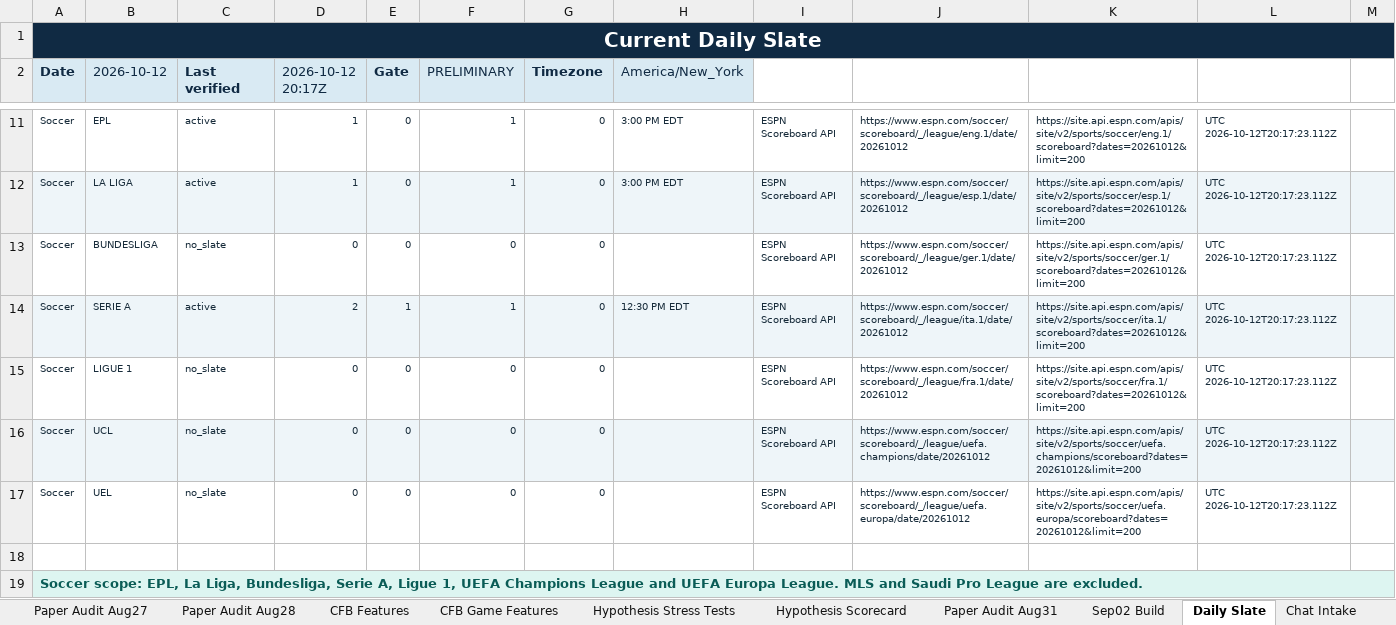
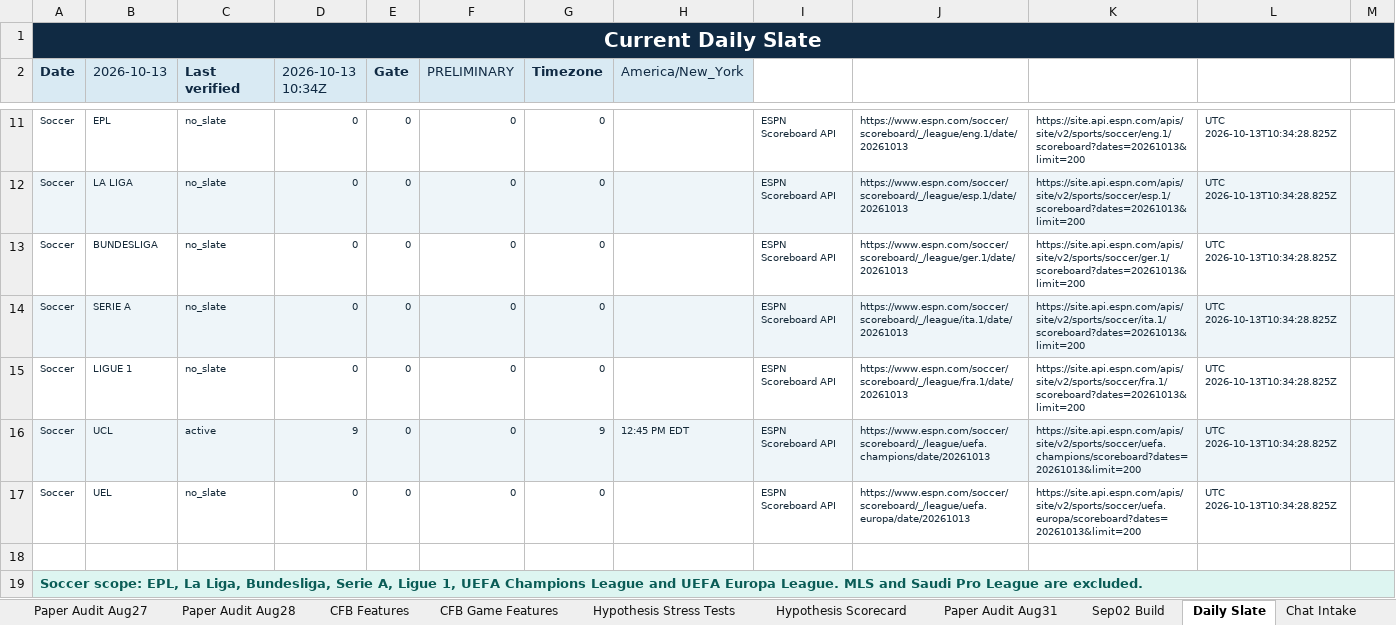
Before and after one commit to KevinKato27/SportsBetting, an Excel workbook: data/imports/sports_betting_backtest_tracker_v0_45.xlsx, sheet Daily Slate, drawn as a sheet; only a part is shown, gaps mark what is left out; values as stored, in another font and other column widths than the file's, no borders; the diff covers the shown part only; the diff names each change by its address in the sheet, - before the commit and + after, or states it on an @@ line.

```diff
--- a/data/imports/sports_betting_backtest_tracker_v0_45.xlsx (sheet Daily Slate)
+++ b/data/imports/sports_betting_backtest_tracker_v0_45.xlsx (sheet Daily Slate)
-B2: 2026-10-12
+B2: 2026-10-13
-D2: 2026-10-12 20:17Z
+D2: 2026-10-13 10:34Z
-C11:C12 (Last verified): active
+C11:C12 (Last verified): no_slate
-D11:D12 (2026-10-13 10:34Z): 1
+D11:D12 (2026-10-13 10:34Z): 0
-F11:F12 (PRELIMINARY): 1
+F11:F12 (PRELIMINARY): 0
-H11:H12 (America/New_York): 3:00 PM EDT
+H11:H12 (America/New_York): (empty)
-J11: https://www.espn.com/soccer/scoreboard/_/league/eng.1/date/20261012
+J11: https://www.espn.com/soccer/scoreboard/_/league/eng.1/date/20261013
-K11: https://site.api.espn.com/apis/site/v2/sports/soccer/eng.1/scoreboard?dates=20261012&limit=200
+K11: https://site.api.espn.com/apis/site/v2/sports/soccer/eng.1/scoreboard?dates=20261013&limit=200
-L11:L17: UTC 2026-10-12T20:17:23.112Z
+L11:L17: UTC 2026-10-13T10:34:28.825Z
-J12: https://www.espn.com/soccer/scoreboard/_/league/esp.1/date/20261012
+J12: https://www.espn.com/soccer/scoreboard/_/league/esp.1/date/20261013
-K12: https://site.api.espn.com/apis/site/v2/sports/soccer/esp.1/scoreboard?dates=20261012&limit=200
+K12: https://site.api.espn.com/apis/site/v2/sports/soccer/esp.1/scoreboard?dates=20261013&limit=200
-J13: https://www.espn.com/soccer/scoreboard/_/league/ger.1/date/20261012
+J13: https://www.espn.com/soccer/scoreboard/_/league/ger.1/date/20261013
-K13: https://site.api.espn.com/apis/site/v2/sports/soccer/ger.1/scoreboard?dates=20261012&limit=200
+K13: https://site.api.espn.com/apis/site/v2/sports/soccer/ger.1/scoreboard?dates=20261013&limit=200
-C14 (Last verified): active
+C14 (Last verified): no_slate
-D14 (2026-10-13 10:34Z): 2
+D14 (2026-10-13 10:34Z): 0
-E14 (Gate): 1
+E14 (Gate): 0
-F14 (PRELIMINARY): 1
+F14 (PRELIMINARY): 0
-H14 (America/New_York): 12:30 PM EDT
+H14 (America/New_York): (empty)
-J14: https://www.espn.com/soccer/scoreboard/_/league/ita.1/date/20261012
+J14: https://www.espn.com/soccer/scoreboard/_/league/ita.1/date/20261013
-K14: https://site.api.espn.com/apis/site/v2/sports/soccer/ita.1/scoreboard?dates=20261012&limit=200
+K14: https://site.api.espn.com/apis/site/v2/sports/soccer/ita.1/scoreboard?dates=20261013&limit=200
-J15: https://www.espn.com/soccer/scoreboard/_/league/fra.1/date/20261012
+J15: https://www.espn.com/soccer/scoreboard/_/league/fra.1/date/20261013
-K15: https://site.api.espn.com/apis/site/v2/sports/soccer/fra.1/scoreboard?dates=20261012&limit=200
+K15: https://site.api.espn.com/apis/site/v2/sports/soccer/fra.1/scoreboard?dates=20261013&limit=200
-C16 (Last verified): no_slate
+C16 (Last verified): active
-D16 (2026-10-13 10:34Z): 0
+D16 (2026-10-13 10:34Z): 9
-G16 (Timezone): 0
+G16 (Timezone): 9
-H16 (America/New_York): (empty)
+H16 (America/New_York): 12:45 PM EDT
-J16: https://www.espn.com/soccer/scoreboard/_/league/uefa.champions/date/20261012
+J16: https://www.espn.com/soccer/scoreboard/_/league/uefa.champions/date/20261013
-K16: https://site.api.espn.com/apis/site/v2/sports/soccer/uefa.champions/scoreboard?dates=20261012&limit=200
+K16: https://site.api.espn.com/apis/site/v2/sports/soccer/uefa.champions/scoreboard?dates=20261013&limit=200
-J17: https://www.espn.com/soccer/scoreboard/_/league/uefa.europa/date/20261012
+J17: https://www.espn.com/soccer/scoreboard/_/league/uefa.europa/date/20261013
-K17: https://site.api.espn.com/apis/site/v2/sports/soccer/uefa.europa/scoreboard?dates=20261012&limit=200
+K17: https://site.api.espn.com/apis/site/v2/sports/soccer/uefa.europa/scoreboard?dates=20261013&limit=200
```
Also changed, not shown: 36 edited cells elsewhere in this sheet, 2 other files.
